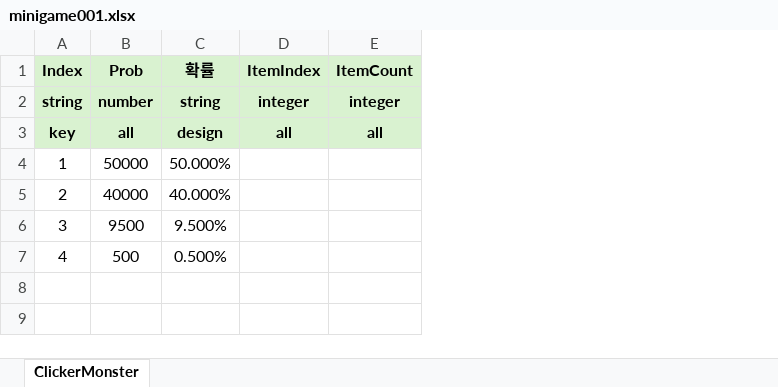
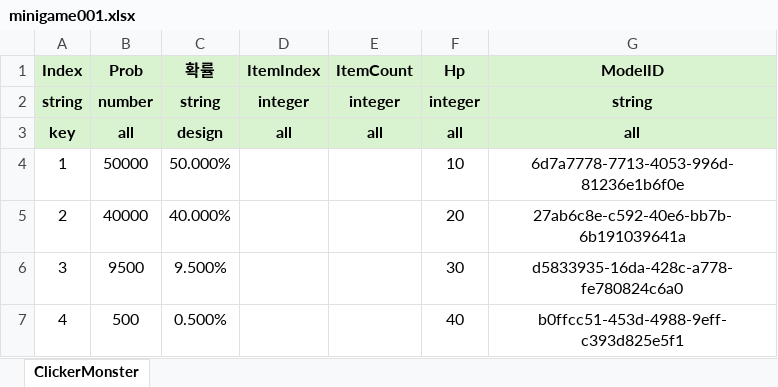
Before and after one commit to dek0058/MScannot206, an Excel workbook: table/minigame001.xlsx, sheet ClickerMonster, drawn as a sheet; values as stored, in another font and other column widths than the file's, no borders; conditional formats not drawn; the diff names each change by its address in the sheet, - before the commit and + after, or states it on an @@ line.

```diff
--- a/table/minigame001.xlsx (sheet ClickerMonster)
+++ b/table/minigame001.xlsx (sheet ClickerMonster)
+column F (Hp), rows 2-7: integer | all | 10 | 20 | 30 | 40
+column G (ModelID), rows 2-7: string | all | 6d7a7778-7713-4053-996d-81236e1b6f0e | 27ab6c8e-c592-40e6-bb7b-6b191039641a | d5833935-16da-428c-a778-fe780824c6a0 | b0ffcc51-453d-4988-9eff-c393d825e5f1
```
Also changed, not shown: 34 other files.
